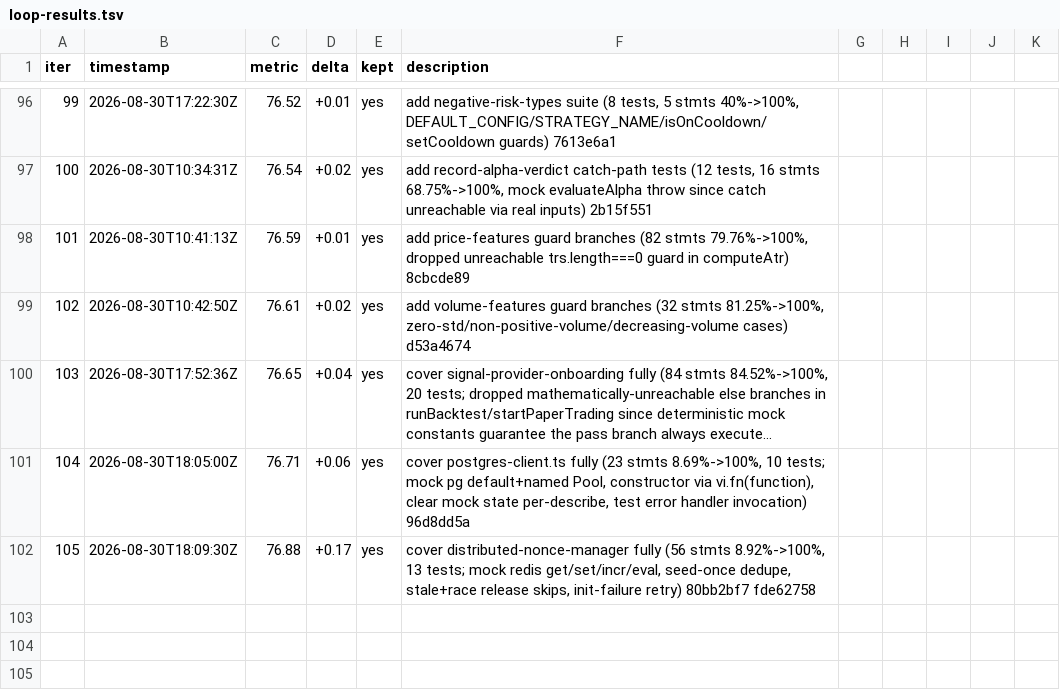
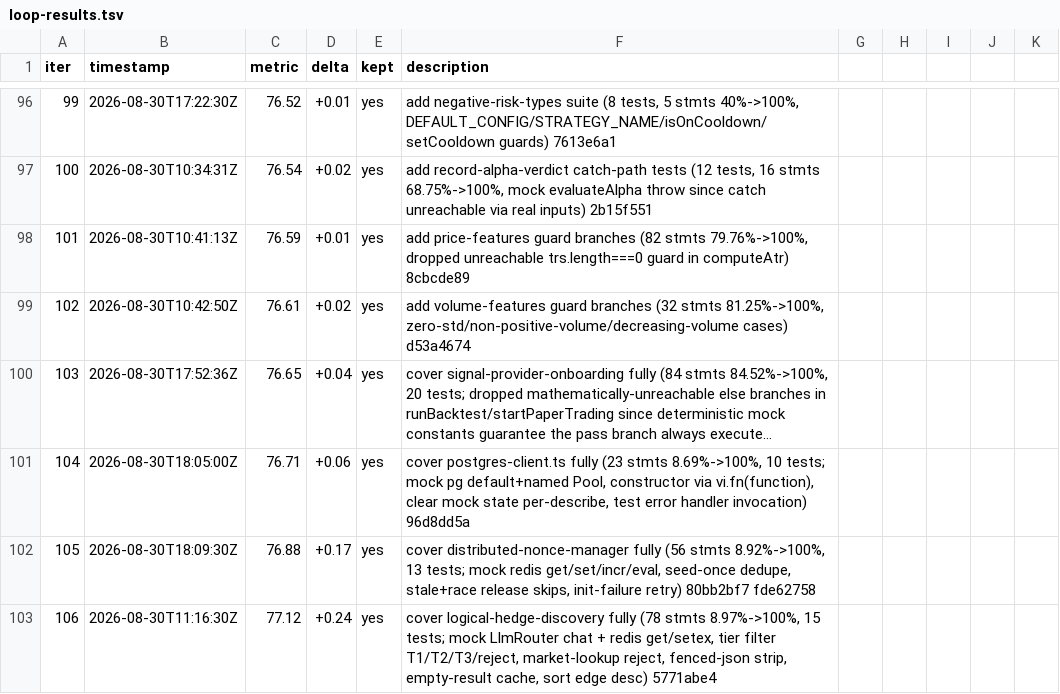
Before and after one commit to minhlongs/algo-trader, a TSV file: loop-results.tsv, drawn as a sheet; only a part is shown, gaps mark what is left out; long unchanged cells end in …; the diff names each change by its address in the sheet, - before the commit and + after, or states it on an @@ line.

Commit message:
chore: log iteration 106 (logical-hedge-discovery 76.88%->77.12%)

```diff
--- a/loop-results.tsv
+++ b/loop-results.tsv
+row 103: 106 | 2026-08-30T11:16:30Z | 77.12 | +0.24 | yes | cover logical-hedge-discovery fully (78 stmts 8.97%->100%, 15 tests; mock LlmRouter chat + redis get/setex, tier filter T1/T2/T3/reject, market-lookup reject, fenced-json strip, empty-result cache, sort edge desc) 5771abe4
```
